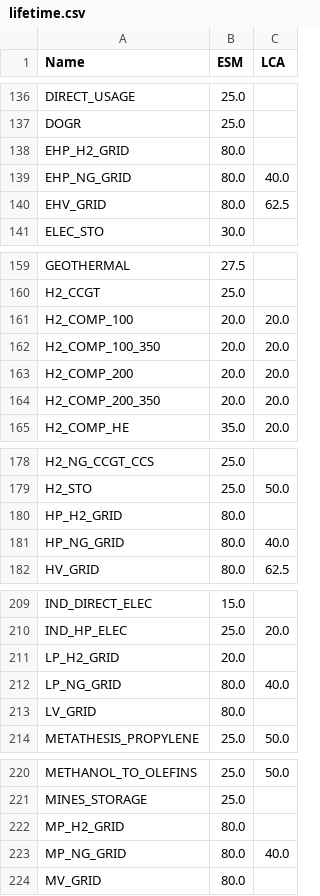
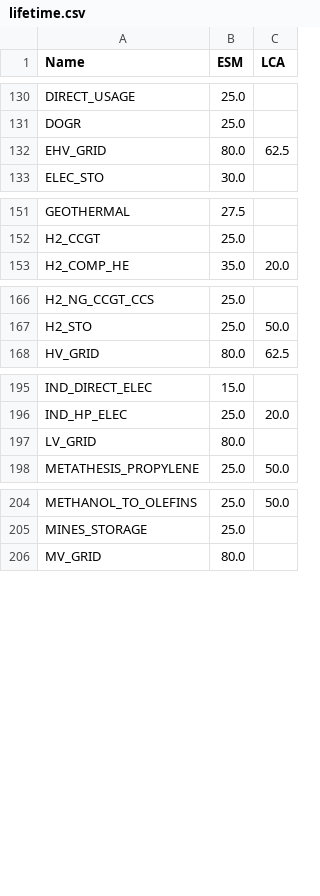
Before and after one commit to matthieu-str/mescal, a CSV file: dev/energyscope_data/CA-QC/lifetime.csv, drawn as a sheet; only a part is shown, gaps mark what is left out; the diff covers the shown part only; the diff names each change by its address in the sheet, - before the commit and + after, or states it on an @@ line.

```diff
--- a/dev/energyscope_data/CA-QC/lifetime.csv
+++ b/dev/energyscope_data/CA-QC/lifetime.csv
-row 138: EHP_H2_GRID | 80.0
-row 139: EHP_NG_GRID | 80.0 | 40.0
-row 161: H2_COMP_100 | 20.0 | 20.0
-row 162: H2_COMP_100_350 | 20.0 | 20.0
-row 163: H2_COMP_200 | 20.0 | 20.0
-row 164: H2_COMP_200_350 | 20.0 | 20.0
-row 180: HP_H2_GRID | 80.0
-row 181: HP_NG_GRID | 80.0 | 40.0
-row 211: LP_H2_GRID | 20.0
-row 212: LP_NG_GRID | 80.0 | 40.0
-row 222: MP_H2_GRID | 80.0
-row 223: MP_NG_GRID | 80.0 | 40.0
```
Also changed, not shown: 19 removed rows elsewhere in this file, dev/energyscope_data/CH/mapping_3.10.csv, dev/energyscope_data/CH/mapping_3.8.csv, 15 other files.
